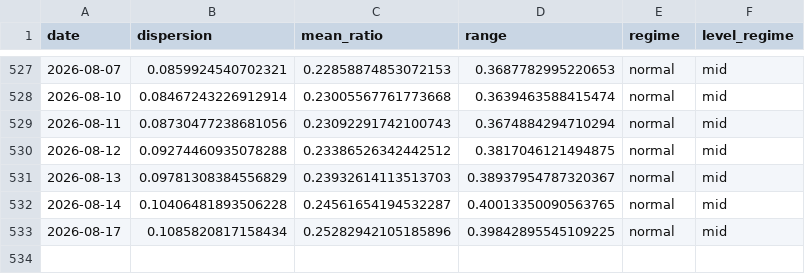
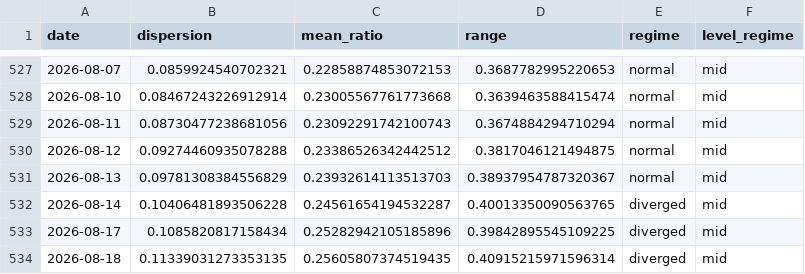
Before and after one commit to tradermonty/uptrend-dashboard, a CSV file: data/sector_dispersion.csv, drawn as a sheet; only a part is shown, gaps mark what is left out.

```diff
--- a/data/sector_dispersion.csv
+++ b/data/sector_dispersion.csv
@@ -531,3 +531,4 @@ date,dispersion,mean_ratio,range,regime,level_regime
 2026-08-13,0.09781308384556829,0.23932614113513703,0.38937954787320367,normal,mid
-2026-08-14,0.10406481893506228,0.24561654194532287,0.40013350090563765,normal,mid
-2026-08-17,0.1085820817158434,0.25282942105185896,0.39842895545109225,normal,mid
+2026-08-14,0.10406481893506228,0.24561654194532287,0.40013350090563765,diverged,mid
+2026-08-17,0.1085820817158434,0.25282942105185896,0.39842895545109225,diverged,mid
+2026-08-18,0.11339031273353135,0.25605807374519435,0.40915215971596314,diverged,mid
```
Also changed, not shown: data/industry_summary.csv, data/sector_summary.csv, 2 other files.
